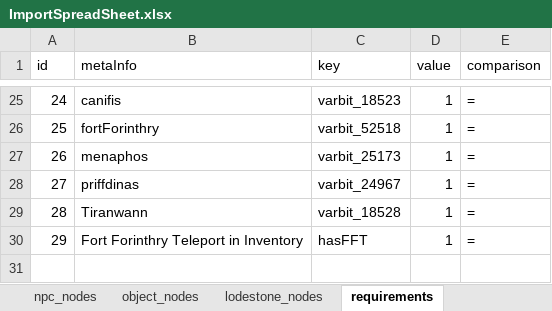
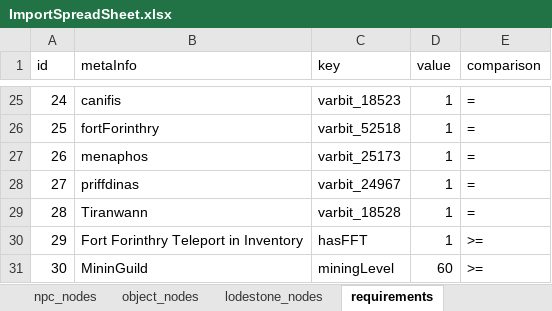
Before and after one commit to ShaggyHW/navpathService, an Excel workbook: ImportSpreadSheet.xlsx, sheet requirements, drawn as a sheet; only a part is shown, gaps mark what is left out; values as stored, in another font and other column widths than the file's, no borders; charts and pictures not drawn; the diff names each change by its address in the sheet, - before the commit and + after, or states it on an @@ line.

```diff
--- a/ImportSpreadSheet.xlsx (sheet requirements)
+++ b/ImportSpreadSheet.xlsx (sheet requirements)
-E30 (comparison): =
+E30 (comparison): >=
+row 31: 30 | MininGuild | miningLevel | 60 | >=
```
Also changed, not shown: sheet lodestone_nodes, sheet object_nodes, 44 other files.
